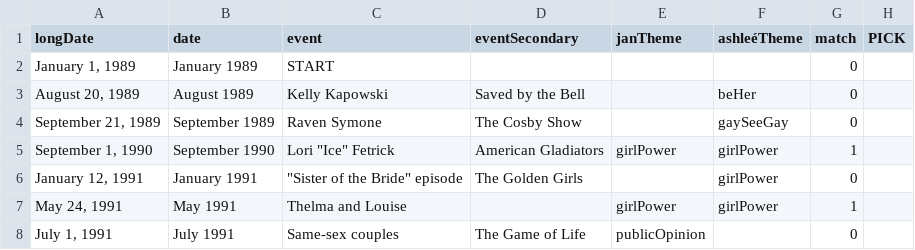
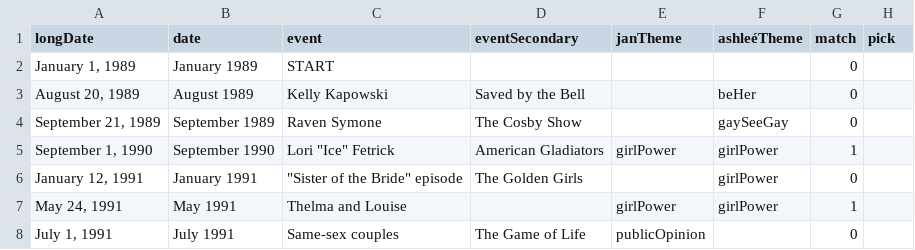
Before and after one commit to the-pudding/missed-queernections, a CSV file: src/data/combined.csv, drawn as a sheet; only a part is shown.

```diff
--- a/src/data/combined.csv
+++ b/src/data/combined.csv
@@ -1,2 +1,2 @@
-longDate,date,event,eventSecondary,janTheme,ashleéTheme,match,PICK
+longDate,date,event,eventSecondary,janTheme,ashleéTheme,match,pick
 "January 1, 1989",January 1989,START,,,,0,
```
Also changed, not shown: 5 other files.
